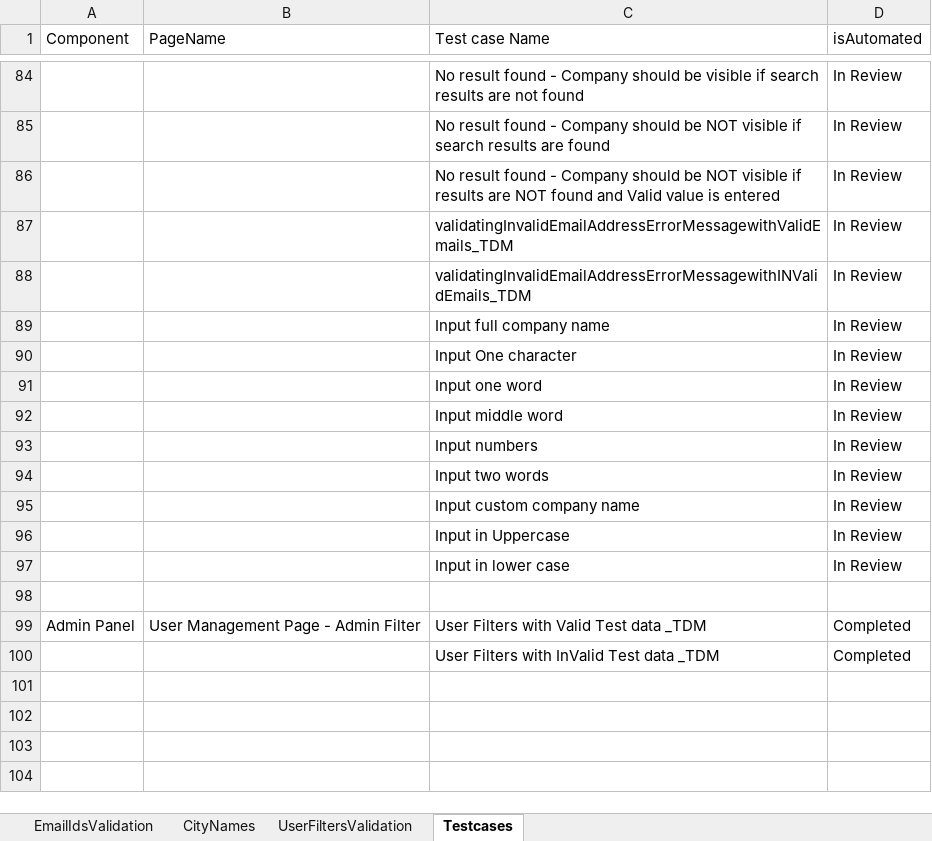
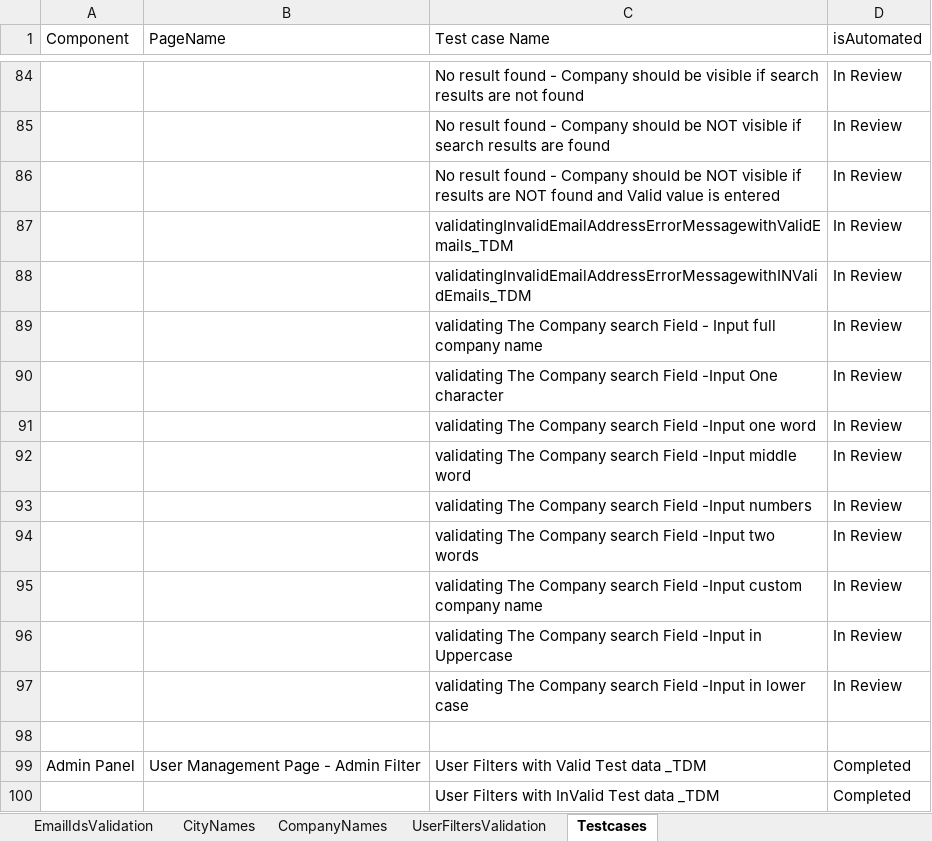
Before and after one commit to pavan-grappus/humanityTalentNetwork, an Excel workbook: HH Test cases.xlsx, sheet Testcases, drawn as a sheet; only a part is shown, gaps mark what is left out; values as stored, in another font and other column widths than the file's, no borders; the diff names each change by its address in the sheet, - before the commit and + after, or states it on an @@ line.

```diff
--- a/HH Test cases.xlsx (sheet Testcases)
+++ b/HH Test cases.xlsx (sheet Testcases)
+sheet tab: CompanyNames
-C89 (Test case Name): Input full company name
+C89 (Test case Name): validating The Company search Field - Input full company name
-C90 (Test case Name): Input One character
+C90 (Test case Name): validating The Company search Field -Input One character
-C91 (Test case Name): Input one word
+C91 (Test case Name): validating The Company search Field -Input one word
-C92 (Test case Name): Input middle word
+C92 (Test case Name): validating The Company search Field -Input middle word
-C93 (Test case Name): Input numbers
+C93 (Test case Name): validating The Company search Field -Input numbers
-C94 (Test case Name): Input two words
+C94 (Test case Name): validating The Company search Field -Input two words
-C95 (Test case Name): Input custom company name
+C95 (Test case Name): validating The Company search Field -Input custom company name
-C96 (Test case Name): Input in Uppercase
+C96 (Test case Name): validating The Company search Field -Input in Uppercase
-C97 (Test case Name): Input in lower case
+C97 (Test case Name): validating The Company search Field -Input in lower case
```
Also changed, not shown: 10 other files.
